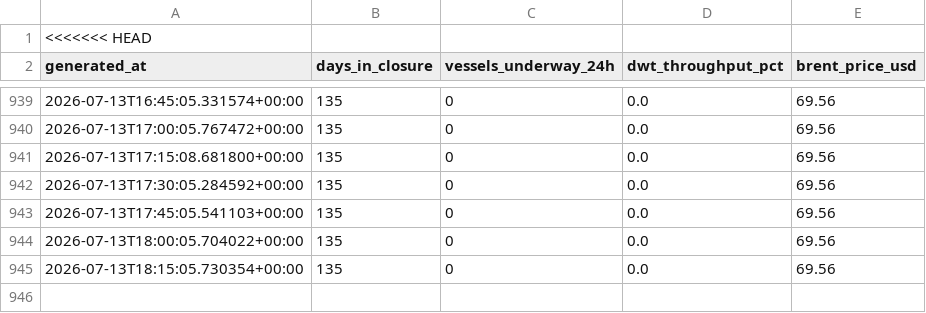
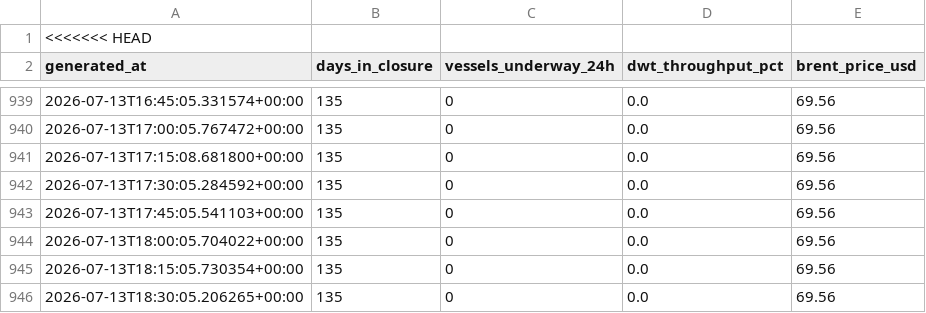
Before and after one commit to nyandajr/hormuz-strait-monitor, a CSV file: data/history.csv, drawn as a sheet; only a part is shown, gaps mark what is left out; the diff names each change by its address in the sheet, - before the commit and + after, or states it on an @@ line.

Commit message:
data: hormuz update — Hormuz: 0 vessels (day 135, 0.0% throughput) | Singapore: 848 vessels | Brent $69.56

```diff
--- a/data/history.csv
+++ b/data/history.csv
+row 946: 2026-07-13T18:30:05.206265+00:00 | 135 | 0 | 0.0 | 69.56
```
Also changed, not shown: 1 other file.
